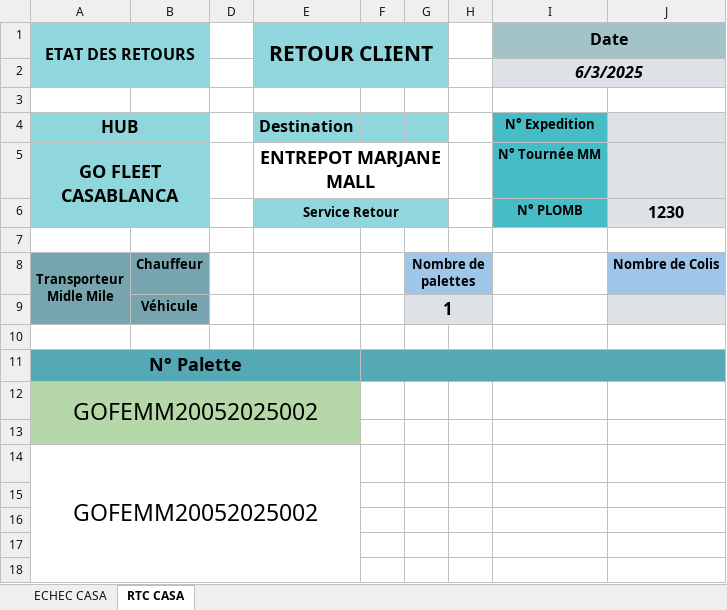
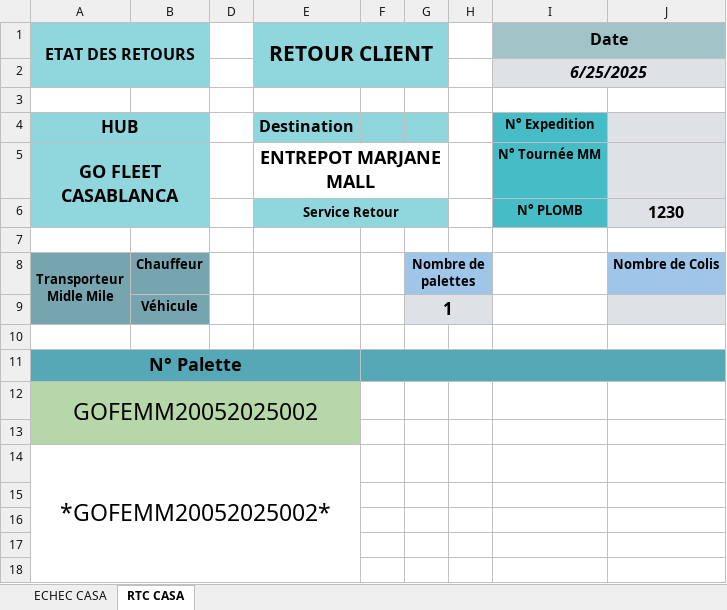
Before and after one commit to shadowofleaf96/GoFleet-Enhancer, an Excel workbook: dummy-content/ECHEC-RETOUR_CLIENT-CASABLANCA.xlsx, sheet RTC CASA, drawn as a sheet; only a part is shown; values as stored, in another font and other column widths than the file's, no borders; conditional formats not drawn; the diff names each change by its address in the sheet, - before the commit and + after, or states it on an @@ line.

Commit message:
feat: add exportation of out zone data workbook, also some improvements

```diff
--- a/dummy-content/ECHEC-RETOUR_CLIENT-CASABLANCA.xlsx (sheet RTC CASA)
+++ b/dummy-content/ECHEC-RETOUR_CLIENT-CASABLANCA.xlsx (sheet RTC CASA)
-I2 (Date): 6/3/2025
+I2 (Date): 6/25/2025
-A14 (ETAT DES RETOURS): GOFEMM20052025002
+A14 (ETAT DES RETOURS): *GOFEMM20052025002*
```
Also changed, not shown: sheet ECHEC CASA, 2 other files.
